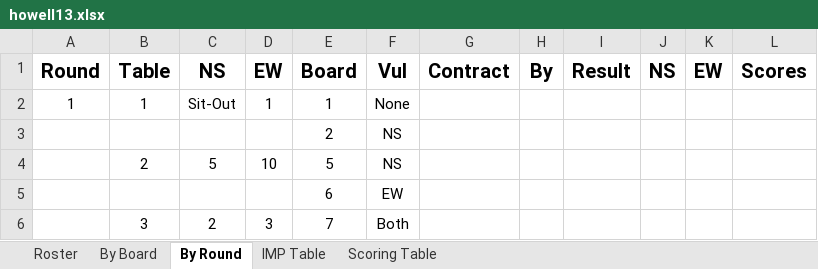
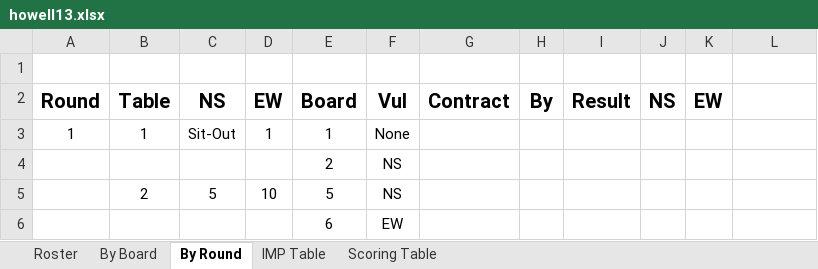
Before and after one commit to sywhub/howellcards, an Excel workbook: howell13.xlsx, sheet By Round, drawn as a sheet; only a part is shown; the shorter side is filled out with more unchanged rows; values as stored, in another font and other column widths than the file's, no borders; addresses are those after the commit; the diff names each change by its address in the sheet, - before the commit and + after, or states it on an @@ line.

```diff
--- a/howell13.xlsx (sheet By Round)
+++ b/howell13.xlsx (sheet By Round)
+row 1: (empty)
-L2: Scores
+L2: (empty)
```
Also changed, not shown: sheet Roster, howell10.xlsx, howell11.xlsx, 24 other files.
